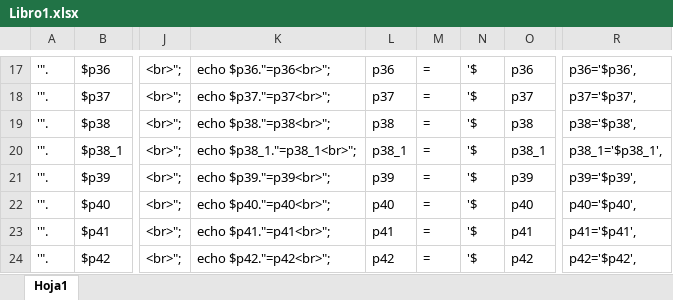
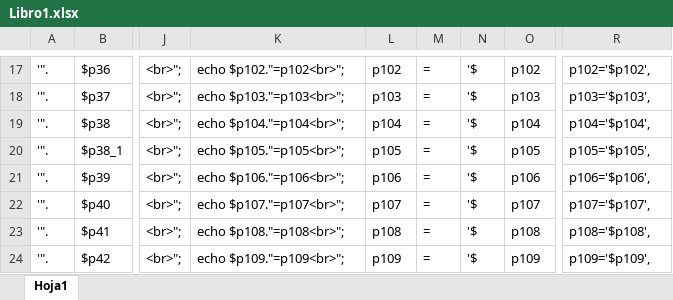
Before and after one commit to UnrealCodex/mobileQuest, an Excel workbook: Libro1.xlsx, sheet Hoja1, drawn as a sheet; only a part is shown, gaps mark what is left out; values as stored, in another font and other column widths than the file's, no borders; the diff covers the shown part only; the diff names each change by its address in the sheet, - before the commit and + after, or states it on an @@ line.

```diff
--- a/Libro1.xlsx (sheet Hoja1)
+++ b/Libro1.xlsx (sheet Hoja1)
-K17: echo $p36."=p36<br>";
+K17: echo $p102."=p102<br>";
-L17: p36
+L17: p102
-O17: p36
+O17: p102
-R17: p36='$p36',
+R17: p102='$p102',
-K18: echo $p37."=p37<br>";
+K18: echo $p103."=p103<br>";
-L18: p37
+L18: p103
-O18: p37
+O18: p103
-R18: p37='$p37',
+R18: p103='$p103',
-K19: echo $p38."=p38<br>";
+K19: echo $p104."=p104<br>";
-L19: p38
+L19: p104
-O19: p38
+O19: p104
-R19: p38='$p38',
+R19: p104='$p104',
-K20: echo $p38_1."=p38_1<br>";
+K20: echo $p105."=p105<br>";
-L20: p38_1
+L20: p105
-O20: p38_1
+O20: p105
-R20: p38_1='$p38_1',
+R20: p105='$p105',
-K21: echo $p39."=p39<br>";
+K21: echo $p106."=p106<br>";
-L21: p39
+L21: p106
-O21: p39
+O21: p106
-R21: p39='$p39',
+R21: p106='$p106',
-K22: echo $p40."=p40<br>";
+K22: echo $p107."=p107<br>";
-L22: p40
+L22: p107
-O22: p40
+O22: p107
-R22: p40='$p40',
+R22: p107='$p107',
-K23: echo $p41."=p41<br>";
+K23: echo $p108."=p108<br>";
-L23: p41
+L23: p108
-O23: p41
+O23: p108
-R23: p41='$p41',
+R23: p108='$p108',
-K24: echo $p42."=p42<br>";
+K24: echo $p109."=p109<br>";
-L24: p42
+L24: p109
-O24: p42
+O24: p109
-R24: p42='$p42',
+R24: p109='$p109',
```
Also changed, not shown: 4 added rows and 100 edited cells elsewhere in this sheet, 8 other files.
